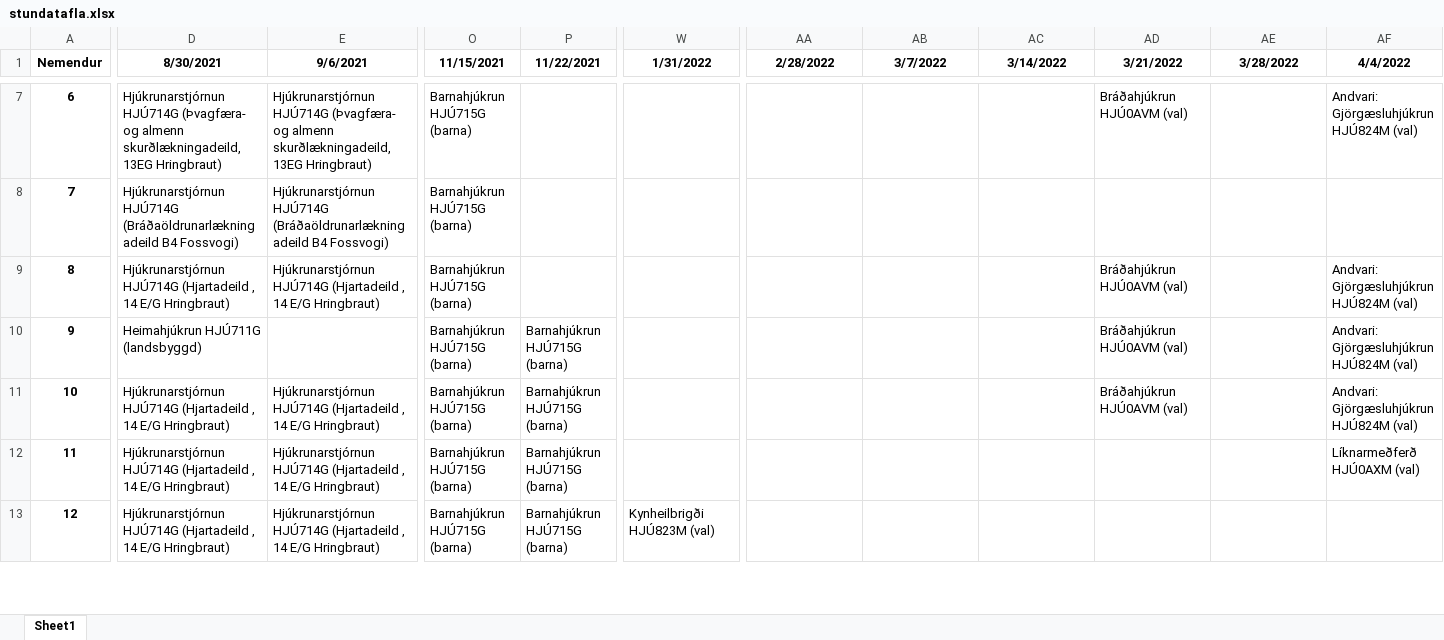
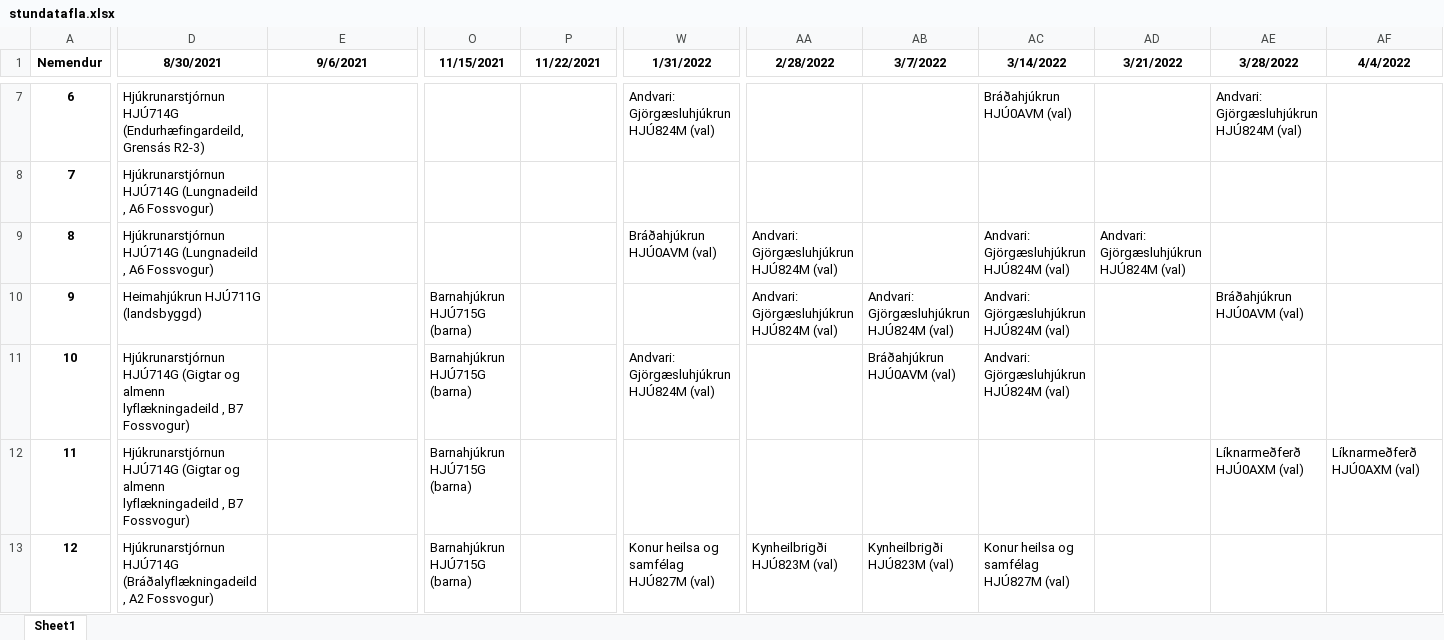
Before and after one commit to BjarniHaukur/TV5, an Excel workbook: stundatafla.xlsx, sheet Sheet1, drawn as a sheet; only a part is shown, gaps mark what is left out; values as stored, in another font and other column widths than the file's, no borders; the diff covers the shown part only; the diff names each change by its address in the sheet, - before the commit and + after, or states it on an @@ line.

```diff
--- a/stundatafla.xlsx (sheet Sheet1)
+++ b/stundatafla.xlsx (sheet Sheet1)
-D7 (8/30/2021): Hjúkrunarstjórnun HJÚ714G (Þvagfæra- og almenn skurðlækningadeild, 13EG Hringbraut)
+D7 (8/30/2021): Hjúkrunarstjórnun HJÚ714G (Endurhæfingardeild, Grensás R2-3)
-E7 (9/6/2021): Hjúkrunarstjórnun HJÚ714G (Þvagfæra- og almenn skurðlækningadeild, 13EG Hringbraut)
+E7 (9/6/2021): (empty)
-O7:O9 (11/15/2021): Barnahjúkrun HJÚ715G (barna)
+O7:O9 (11/15/2021): (empty)
-W7 (1/31/2022): (empty)
+W7 (1/31/2022): Andvari: Gjörgæsluhjúkrun HJÚ824M (val)
-AC7 (3/14/2022): (empty)
+AC7 (3/14/2022): Bráðahjúkrun HJÚ0AVM (val)
-AD7 (3/21/2022): Bráðahjúkrun HJÚ0AVM (val)
+AD7 (3/21/2022): (empty)
-AE7 (3/28/2022): (empty)
+AE7 (3/28/2022): Andvari: Gjörgæsluhjúkrun HJÚ824M (val)
-AF7 (4/4/2022): Andvari: Gjörgæsluhjúkrun HJÚ824M (val)
+AF7 (4/4/2022): (empty)
-D8 (8/30/2021): Hjúkrunarstjórnun HJÚ714G (Bráðaöldrunarlækningadeild B4 Fossvogi)
+D8 (8/30/2021): Hjúkrunarstjórnun HJÚ714G (Lungnadeild , A6 Fossvogur)
-E8 (9/6/2021): Hjúkrunarstjórnun HJÚ714G (Bráðaöldrunarlækningadeild B4 Fossvogi)
+E8 (9/6/2021): (empty)
-D9 (8/30/2021): Hjúkrunarstjórnun HJÚ714G (Hjartadeild , 14 E/G Hringbraut)
+D9 (8/30/2021): Hjúkrunarstjórnun HJÚ714G (Lungnadeild , A6 Fossvogur)
-E9 (9/6/2021): Hjúkrunarstjórnun HJÚ714G (Hjartadeild , 14 E/G Hringbraut)
+E9 (9/6/2021): (empty)
-W9 (1/31/2022): (empty)
+W9 (1/31/2022): Bráðahjúkrun HJÚ0AVM (val)
-AA9:AA10 (2/28/2022): (empty)
+AA9:AA10 (2/28/2022): Andvari: Gjörgæsluhjúkrun HJÚ824M (val)
-AC9:AC11 (3/14/2022): (empty)
+AC9:AC11 (3/14/2022): Andvari: Gjörgæsluhjúkrun HJÚ824M (val)
-AD9 (3/21/2022): Bráðahjúkrun HJÚ0AVM (val)
+AD9 (3/21/2022): Andvari: Gjörgæsluhjúkrun HJÚ824M (val)
-AF9:AF11 (4/4/2022): Andvari: Gjörgæsluhjúkrun HJÚ824M (val)
+AF9:AF11 (4/4/2022): (empty)
-P10:P13 (11/22/2021): Barnahjúkrun HJÚ715G (barna)
+P10:P13 (11/22/2021): (empty)
-AB10 (3/7/2022): (empty)
+AB10 (3/7/2022): Andvari: Gjörgæsluhjúkrun HJÚ824M (val)
-AD10:AD11 (3/21/2022): Bráðahjúkrun HJÚ0AVM (val)
+AD10:AD11 (3/21/2022): (empty)
-AE10 (3/28/2022): (empty)
+AE10 (3/28/2022): Bráðahjúkrun HJÚ0AVM (val)
-D11:D12 (8/30/2021): Hjúkrunarstjórnun HJÚ714G (Hjartadeild , 14 E/G Hringbraut)
+D11:D12 (8/30/2021): Hjúkrunarstjórnun HJÚ714G (Gigtar og almenn lyflækningadeild , B7 Fossvogur)
-E11:E13 (9/6/2021): Hjúkrunarstjórnun HJÚ714G (Hjartadeild , 14 E/G Hringbraut)
+E11:E13 (9/6/2021): (empty)
-W11 (1/31/2022): (empty)
+W11 (1/31/2022): Andvari: Gjörgæsluhjúkrun HJÚ824M (val)
-AB11 (3/7/2022): (empty)
+AB11 (3/7/2022): Bráðahjúkrun HJÚ0AVM (val)
-AE12 (3/28/2022): (empty)
+AE12 (3/28/2022): Líknarmeðferð HJÚ0AXM (val)
-D13 (8/30/2021): Hjúkrunarstjórnun HJÚ714G (Hjartadeild , 14 E/G Hringbraut)
+D13 (8/30/2021): Hjúkrunarstjórnun HJÚ714G (Bráðalyflækningadeild , A2 Fossvogur)
-W13 (1/31/2022): Kynheilbrigði HJÚ823M (val)
+W13 (1/31/2022): Konur heilsa og samfélag HJÚ827M (val)
-AA13 (2/28/2022): (empty)
+AA13 (2/28/2022): Kynheilbrigði HJÚ823M (val)
-AB13 (3/7/2022): (empty)
+AB13 (3/7/2022): Kynheilbrigði HJÚ823M (val)
-AC13 (3/14/2022): (empty)
+AC13 (3/14/2022): Konur heilsa og samfélag HJÚ827M (val)
```
Also changed, not shown: 682 edited cells elsewhere in this sheet.
